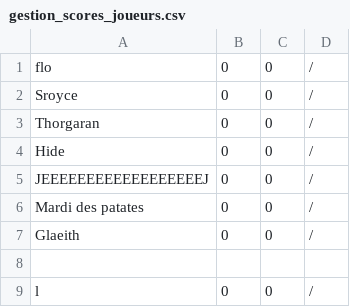
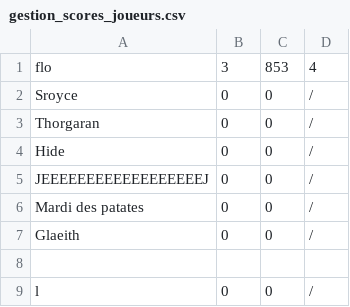
Before and after one commit to Flo3171/IFB_projet_Belote, a CSV file: IFB_projet/sauvegarde/gestion_scores_joueurs.csv, drawn as a sheet.

```diff
--- a/IFB_projet/sauvegarde/gestion_scores_joueurs.csv
+++ b/IFB_projet/sauvegarde/gestion_scores_joueurs.csv
@@ -1,2 +1,2 @@
-flo                 ;  0;   0;/
+flo                 ;  3; 853;4
 Sroyce              ;  0;   0;/
```
Also changed, not shown: 5 other files.
